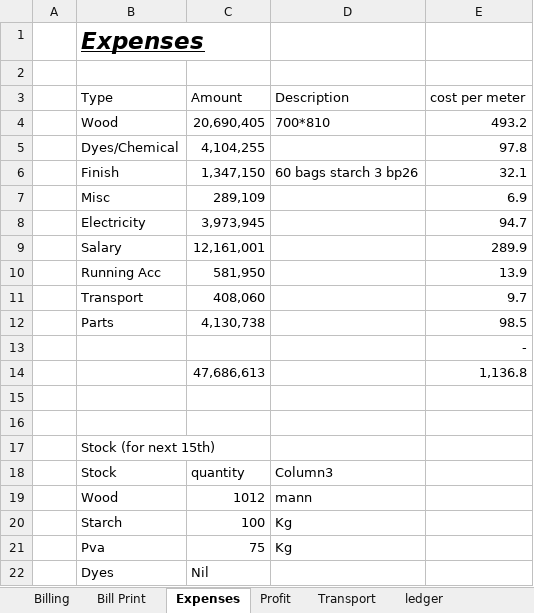
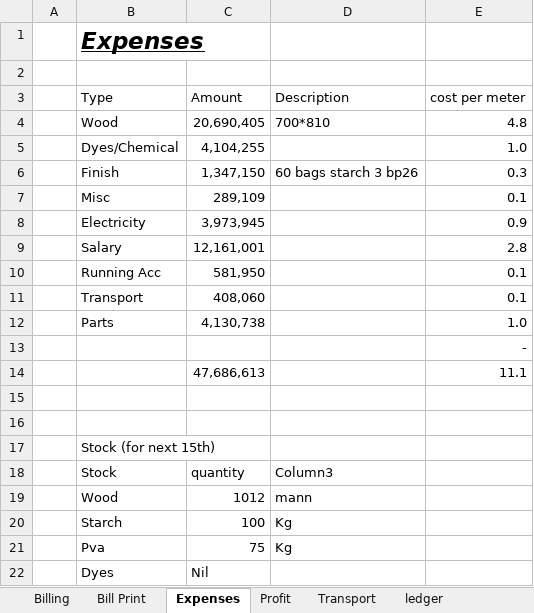
Before and after one commit to omerrazzaq4/Alhamd_April, an Excel workbook: Factory_Khata_April.xlsx, sheet Expenses, drawn as a sheet; values as stored, in another font and other column widths than the file's, no borders; table styles not drawn; the diff names each change by its address in the sheet, - before the commit and + after, or states it on an @@ line.

```diff
--- a/Factory_Khata_April.xlsx (sheet Expenses)
+++ b/Factory_Khata_April.xlsx (sheet Expenses)
-E4 (cost per meter): 493.2
+E4 (cost per meter): 4.8
-E5 (cost per meter): 97.8
+E5 (cost per meter): 1.0
-E6 (cost per meter): 32.1
+E6 (cost per meter): 0.3
-E7 (cost per meter): 6.9
+E7 (cost per meter): 0.1
-E8 (cost per meter): 94.7
+E8 (cost per meter): 0.9
-E9 (cost per meter): 289.9
+E9 (cost per meter): 2.8
-E10 (cost per meter): 13.9
+E10 (cost per meter): 0.1
-E11 (cost per meter): 9.7
+E11 (cost per meter): 0.1
-E12 (cost per meter): 98.5
+E12 (cost per meter): 1.0
-E14 (cost per meter): 1,136.8
+E14 (cost per meter): 11.1
```
Also changed, not shown: sheet ledger, sheet Billing, sheet Profit, sheet Balance, hidden cells, charts or pictures.
